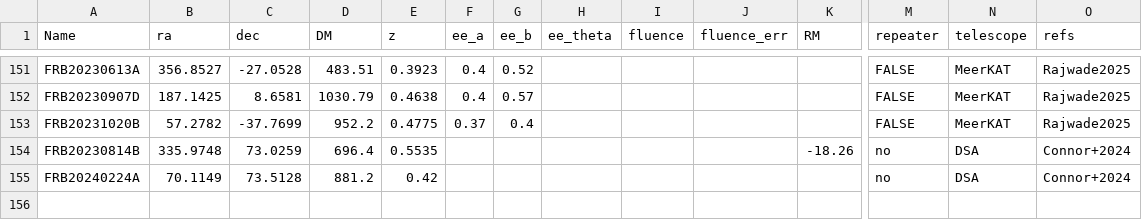
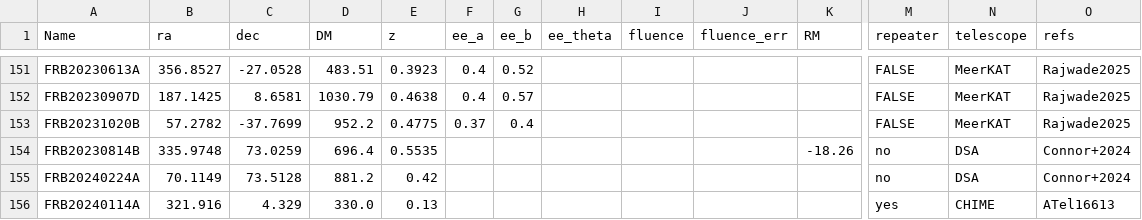
Before and after one commit to liamconnor/localized_frbs, a CSV file: data/frbs.csv, drawn as a sheet; only a part is shown, gaps mark what is left out; rows hold the shown columns only; the diff names each change by its address in the sheet, - before the commit and + after, or states it on an @@ line.

```diff
--- a/data/frbs.csv
+++ b/data/frbs.csv
+row 156: FRB20240114A | 321.916 | 4.329 | 330.0 | 0.13 |  |  |  |  |  |  | yes | CHIME | ATel16613
```
Also changed, not shown: 1 other file.
